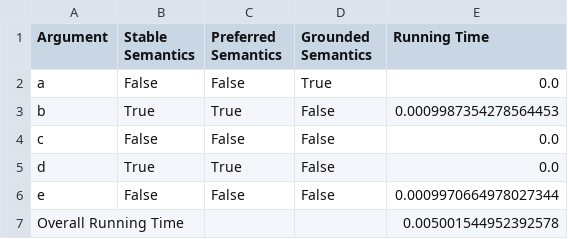
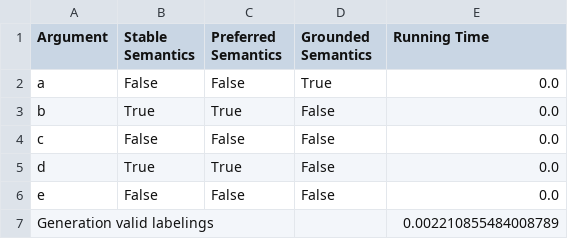
Before and after one commit to Lizaterdag/kr-argumentation, a CSV file: AF3_results.csv, drawn as a sheet.

```diff
--- a/AF3_results.csv
+++ b/AF3_results.csv
@@ -2,6 +2,6 @@ Argument,Stable Semantics,Preferred Semantics,Grounded Semantics,Running Time
 a,False,False,True,0.0
-b,True,True,False,0.0009987354278564453
+b,True,True,False,0.0
 c,False,False,False,0.0
 d,True,True,False,0.0
-e,False,False,False,0.0009970664978027344
-Overall Running Time,,,,0.005001544952392578
+e,False,False,False,0.0
+Generation valid labelings,,,,0.002210855484008789
```
Also changed, not shown: AF1_results.csv, AF2_results.csv, 39 other files.
